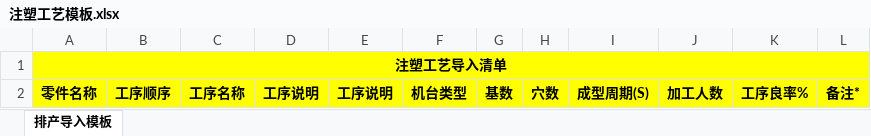
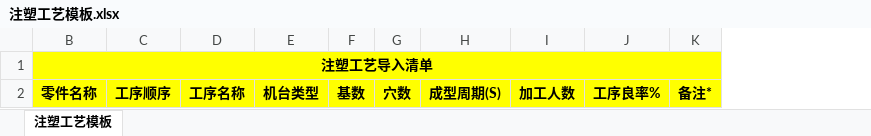
Before and after one commit to flaglinlinna/huayu_mes, an Excel workbook: src/main/resources/static/excelFile/注塑工艺模板.xlsx, sheet 注塑工艺模板, drawn as a sheet; values as stored, in another font and other column widths than the file's, no borders; the diff names each change by its address in the sheet, - before the commit and + after, or states it on an @@ line.

```diff
--- a/src/main/resources/static/excelFile/注塑工艺模板.xlsx (sheet 注塑工艺模板)
+++ b/src/main/resources/static/excelFile/注塑工艺模板.xlsx (sheet 注塑工艺模板)
-sheet tab: 排产导入模板
+sheet tab: 注塑工艺模板
-column D, row 2: 工序说明
-column E, row 2: 工序说明
```
Also changed, not shown: hidden cells, src/main/resources/static/excelFile/五金工艺模板.xlsx, src/main/resources/static/excelFile/组装工艺模板.xlsx, 16 other files.
